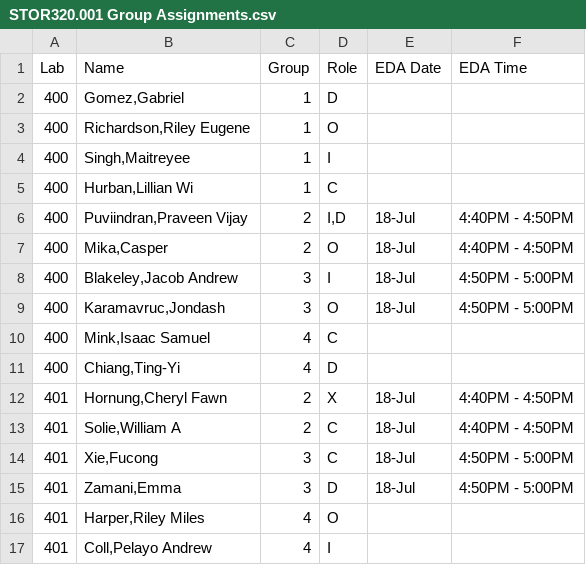
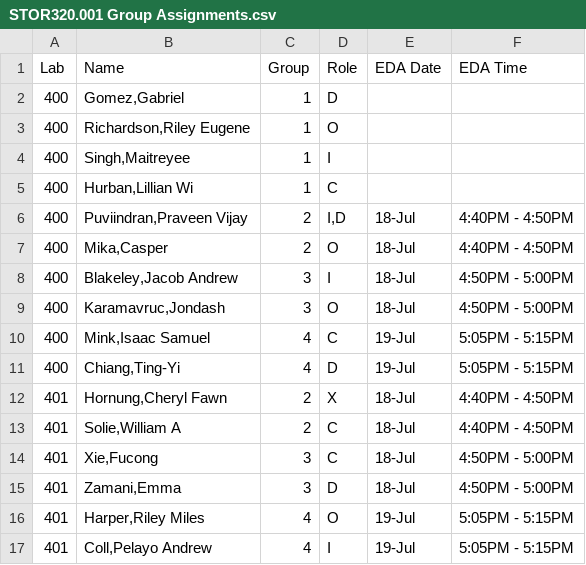
Before and after one commit to SuperMarioGiacomazzo/STOR320_WEBSITE, a CSV file: Group Assignments/STOR320.001 Group Assignments.csv, drawn as a sheet.

```diff
--- a/Group Assignments/STOR320.001 Group Assignments.csv
+++ b/Group Assignments/STOR320.001 Group Assignments.csv
@@ -9,4 +9,4 @@ Lab,Name,Group,Role,EDA Date,EDA Time
 400,"Karamavruc,Jondash",3,O,18-Jul,4:50PM - 5:00PM
-400,"Mink,Isaac Samuel",4,C,,
-400,"Chiang,Ting-Yi",4,D,,
+400,"Mink,Isaac Samuel",4,C,19-Jul,5:05PM - 5:15PM
+400,"Chiang,Ting-Yi",4,D,19-Jul,5:05PM - 5:15PM
 401,"Hornung,Cheryl Fawn",2,X,18-Jul,4:40PM - 4:50PM
@@ -15,3 +15,3 @@ Lab,Name,Group,Role,EDA Date,EDA Time
 401,"Zamani,Emma",3,D,18-Jul,4:50PM - 5:00PM
-401,"Harper,Riley Miles",4,O,,
-401,"Coll,Pelayo Andrew",4,I,,
+401,"Harper,Riley Miles",4,O,19-Jul,5:05PM - 5:15PM
+401,"Coll,Pelayo Andrew",4,I,19-Jul,5:05PM - 5:15PM
```
Also changed, not shown: Group Assignments/STOR320.002 Group Assignments.csv, 1 other file.
